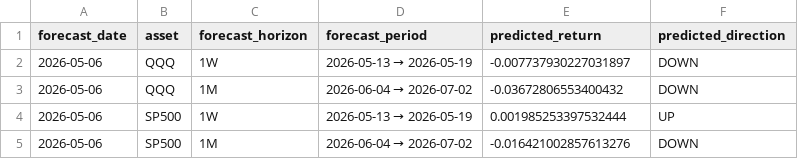
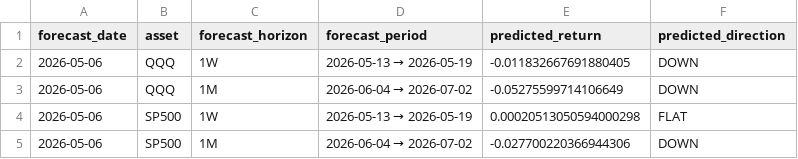
Before and after one commit to ebnr321130921-pixel/finance-report, a CSV file: 3_US_Index/data/today_market_decision_summary.csv, drawn as a sheet.

```diff
--- a/3_US_Index/data/today_market_decision_summary.csv
+++ b/3_US_Index/data/today_market_decision_summary.csv
@@ -1,5 +1,5 @@
 forecast_date,asset,forecast_horizon,forecast_period,predicted_return,predicted_direction
-2026-05-06,QQQ,1W,2026-05-13 → 2026-05-19,-0.007737930227031897,DOWN
-2026-05-06,QQQ,1M,2026-06-04 → 2026-07-02,-0.03672806553400432,DOWN
-2026-05-06,SP500,1W,2026-05-13 → 2026-05-19,0.001985253397532444,UP
-2026-05-06,SP500,1M,2026-06-04 → 2026-07-02,-0.016421002857613276,DOWN
+2026-05-06,QQQ,1W,2026-05-13 → 2026-05-19,-0.011832667691880405,DOWN
+2026-05-06,QQQ,1M,2026-06-04 → 2026-07-02,-0.05275599714106649,DOWN
+2026-05-06,SP500,1W,2026-05-13 → 2026-05-19,0.00020513050594000298,FLAT
+2026-05-06,SP500,1M,2026-06-04 → 2026-07-02,-0.027700220366944306,DOWN
```
Also changed, not shown: 1_QQQ-SP500/monthly_returns.csv, 3_US_Index/data/forecast_trend_weekly.csv, 15 other files.
